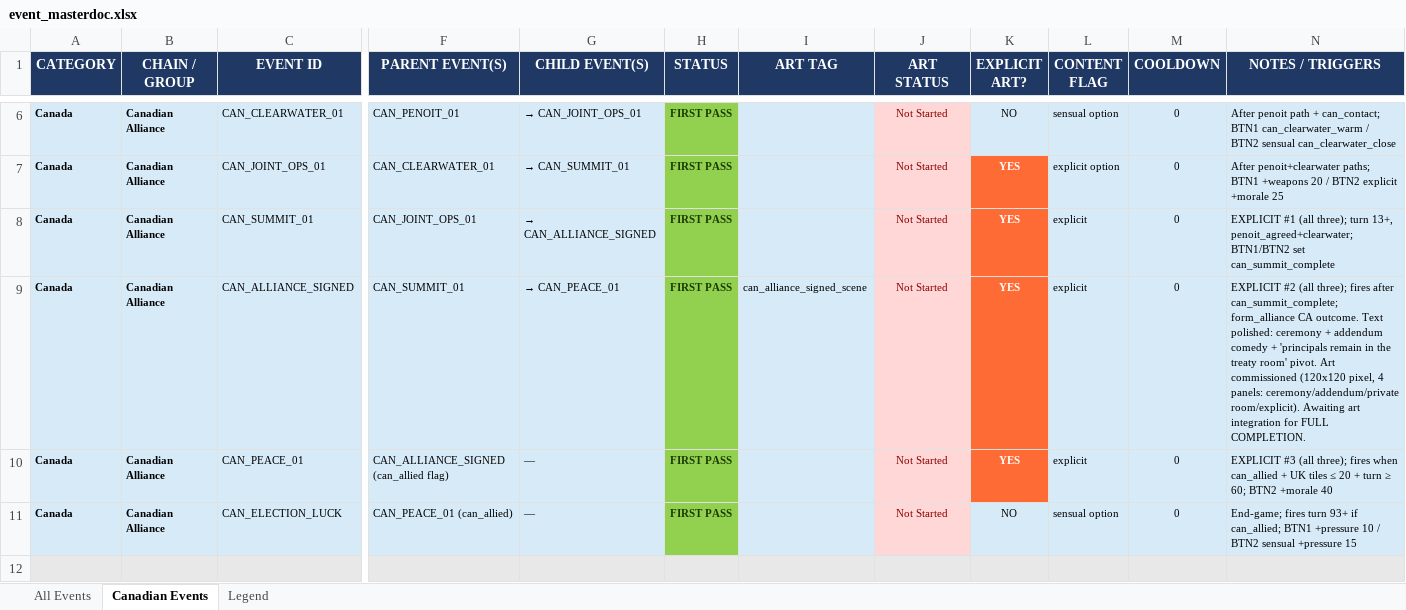
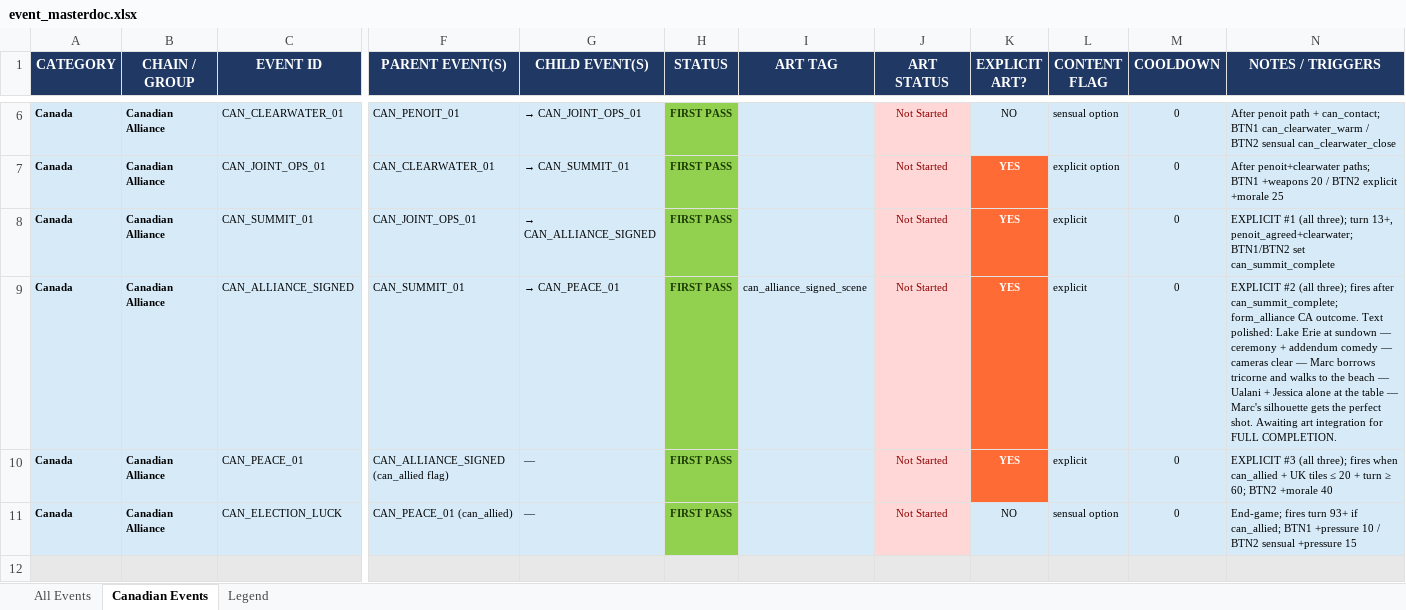
Before and after one commit to etherthegreat/mostupdatedfarsword, an Excel workbook: event_masterdoc.xlsx, sheet Canadian Events, drawn as a sheet; only a part is shown, gaps mark what is left out; values as stored, in another font and other column widths than the file's, no borders; the diff names each change by its address in the sheet, - before the commit and + after, or states it on an @@ line.

```diff
--- a/event_masterdoc.xlsx (sheet Canadian Events)
+++ b/event_masterdoc.xlsx (sheet Canadian Events)
-N9 (NOTES / TRIGGERS): …Text polished: ceremony + addendum comedy + 'principals remain in the treaty room' pivot. Art commissioned (120x120 pixel, 4 panels: ceremony/addendum/private room/explicit). Awaiting art…
+N9 (NOTES / TRIGGERS): …Text polished: Lake Erie at sundown — ceremony + addendum comedy — cameras clear — Marc borrows tricorne and walks to the beach — Ualani + Jessica alone at the table — Marc's silhouette gets the perfect shot. Awaiting art…
```
Also changed, not shown: sheet All Events, 2 other files.
